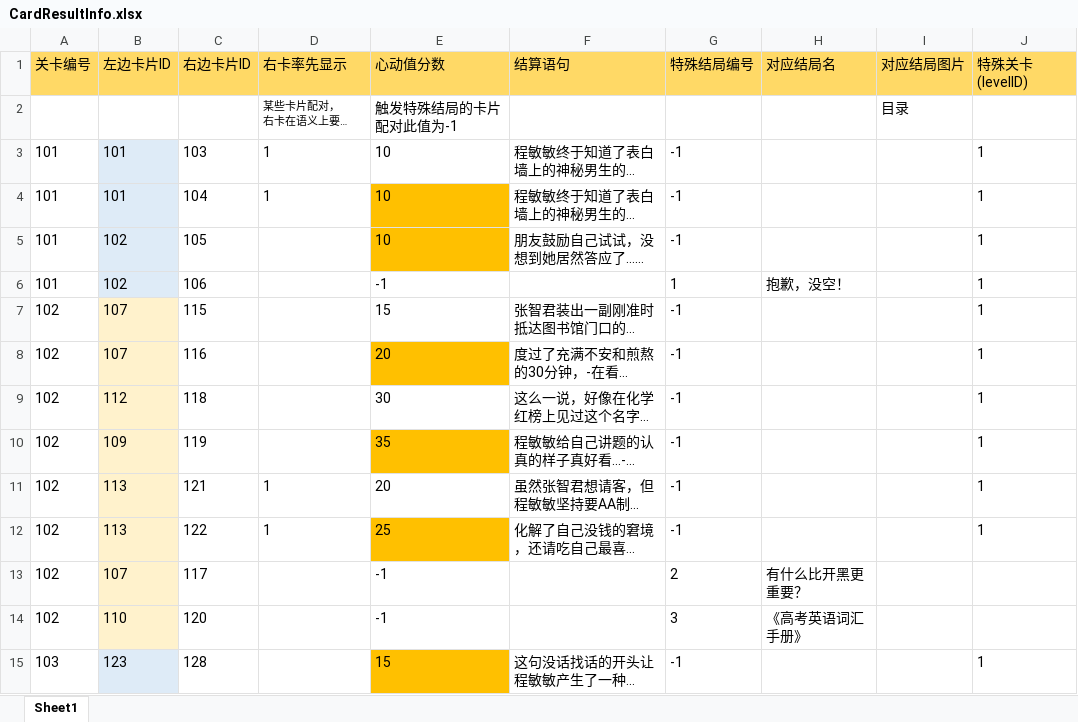
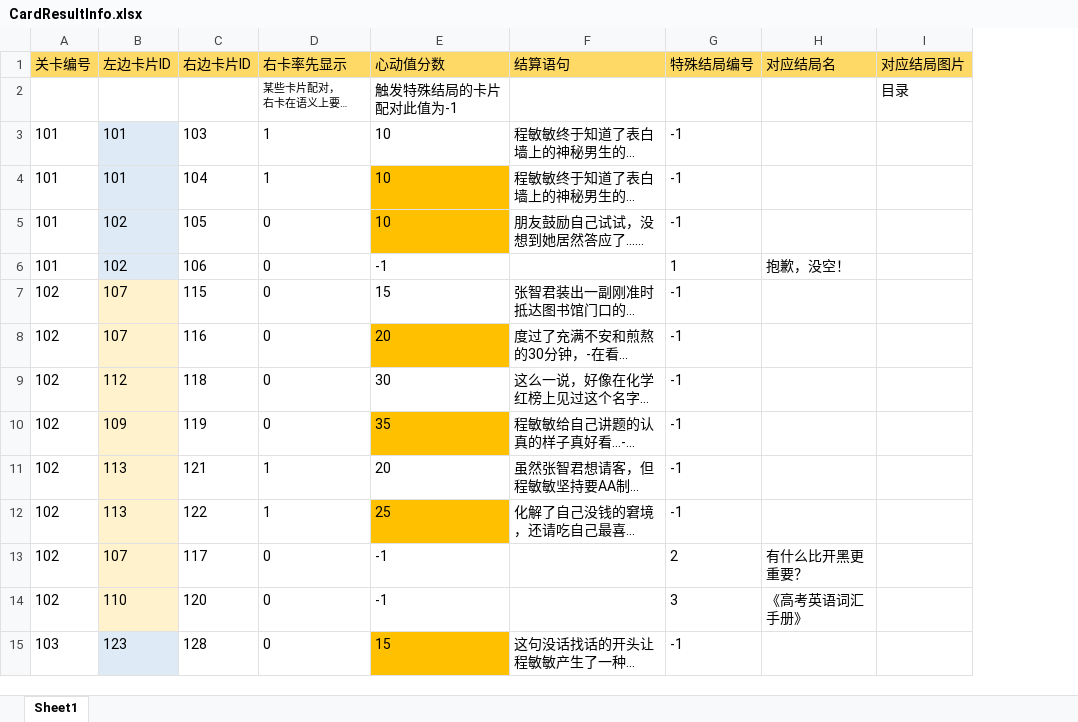
Before and after one commit to ZhytingOrion/ForgetfulCupid, an Excel workbook: Client/Assets/Excels/CardResultInfo.xlsx, sheet Sheet1, drawn as a sheet; only a part is shown; long unchanged cells end in …; values as stored, in another font and other column widths than the file's, no borders; the diff covers the shown part only; the diff names each change by its address in the sheet, - before the commit and + after, or states it on an @@ line.

```diff
--- a/Client/Assets/Excels/CardResultInfo.xlsx (sheet Sheet1)
+++ b/Client/Assets/Excels/CardResultInfo.xlsx (sheet Sheet1)
-column J (特殊关卡(levelID)), rows 3-15: 1 | 1 | 1 | 1 | 1 | 1 | 1 | 1 | 1 | 1 |  |  | 1
-D5:D10 (右卡率先显示): (empty)
+D5:D10 (右卡率先显示): 0
-D13:D15 (右卡率先显示): (empty)
+D13:D15 (右卡率先显示): 0
```
Also changed, not shown: 25 edited cells elsewhere in this sheet, Client/Assets/Excels/CardInfo.xlsx, Client/Assets/Excels/LevelResultInfo.xlsx, 14 other files.
